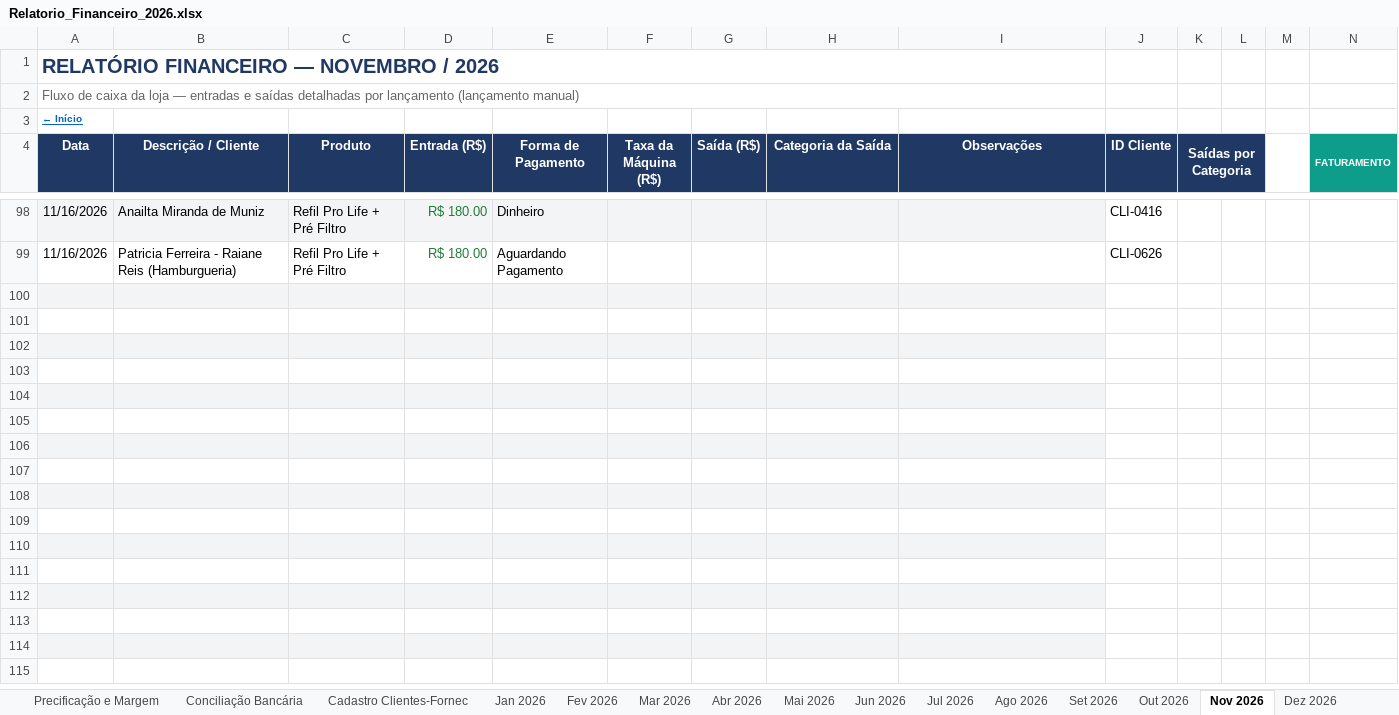
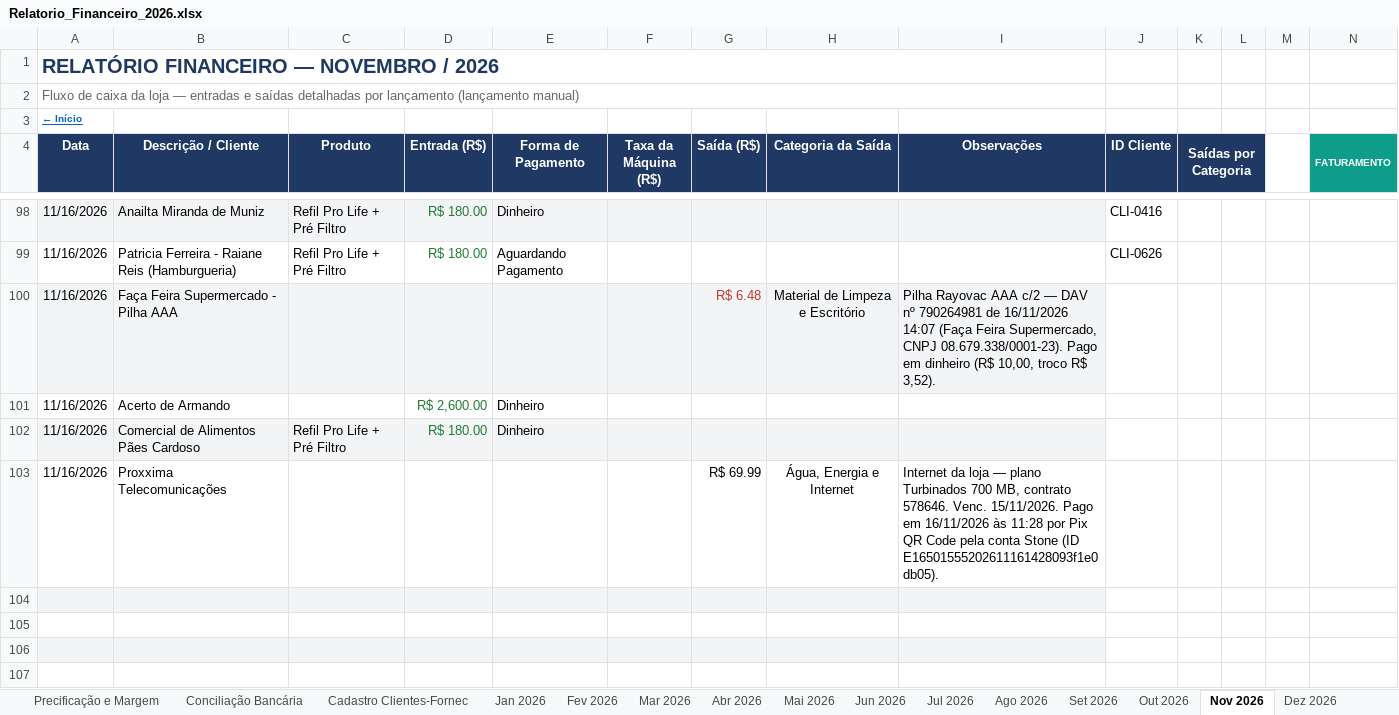
Before and after one commit to backupplanetaagua2025-hub/financeiro, an Excel workbook: Relatorio_Financeiro_2026.xlsx, sheet Nov 2026, drawn as a sheet; only a part is shown, gaps mark what is left out; the shorter side is filled out with more unchanged rows; values as stored, in another font and other column widths than the file's, no borders; conditional formats not drawn; rows hold the shown columns only; the diff names each change by its address in the sheet, - before the commit and + after, or states it on an @@ line.

Commit message:
Atualizacao do painel - 16/11/2026 18:02

```diff
--- a/Relatorio_Financeiro_2026.xlsx (sheet Nov 2026)
+++ b/Relatorio_Financeiro_2026.xlsx (sheet Nov 2026)
-row 100: (empty)
+row 100: 11/16/2026 | Faça Feira Supermercado - Pilha AAA |  |  |  |  | R$ 6.48 | Material de Limpeza e Escritório | Pilha Rayovac AAA c/2 — DAV nº 790264981 de 16/11/2026 14:07 (Faça Feira Supermercado, CNPJ 08.679.338/0001-23). Pago em dinheiro (R$ 10,00, troco R$ 3,52).
-row 101: (empty)
+row 101: 11/16/2026 | Acerto de Armando |  | R$ 2,600.00 | Dinheiro
-row 102: (empty)
+row 102: 11/16/2026 | Comercial de Alimentos Pães Cardoso | Refil Pro Life + Pré Filtro | R$ 180.00 | Dinheiro
-row 103: (empty)
+row 103: 11/16/2026 | Proxxima Telecomunicações |  |  |  |  | R$ 69.99 | Água, Energia e Internet | Internet da loja — plano Turbinados 700 MB, contrato 578646. Venc. 15/11/2026. Pago em 16/11/2026 às 11:28 por Pix QR Code pela conta Stone (ID E16501555202611161428093f1e0db05).
```
Also changed, not shown: sheet Out 2026.
